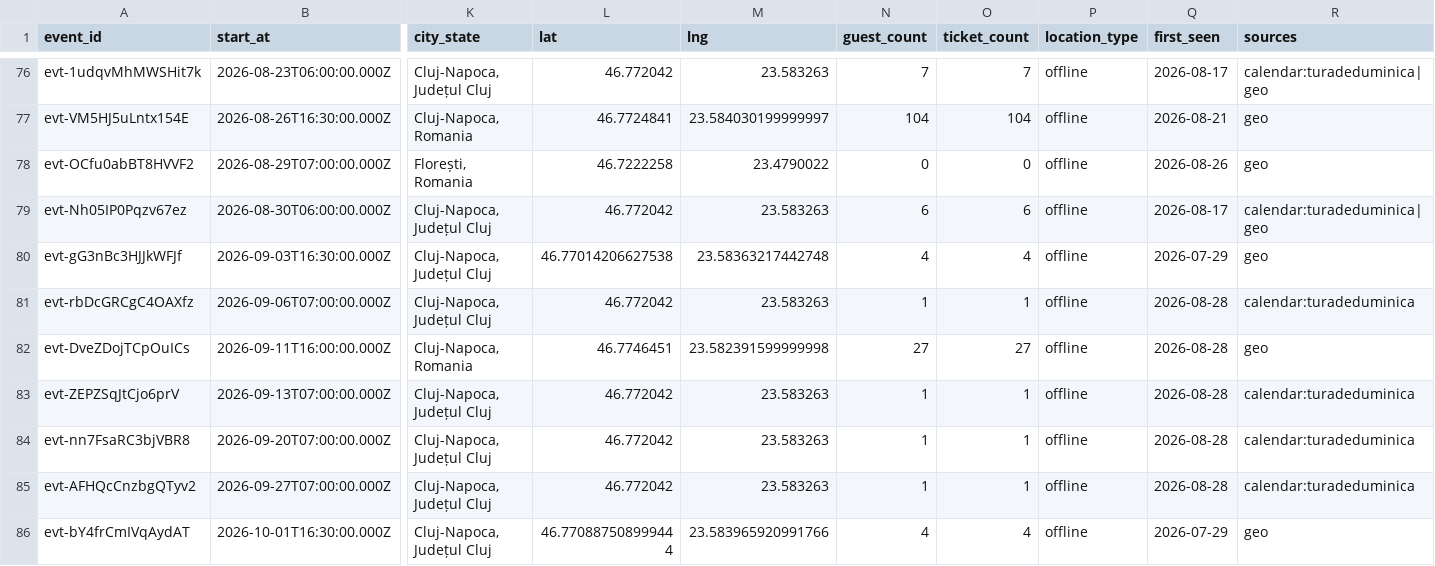
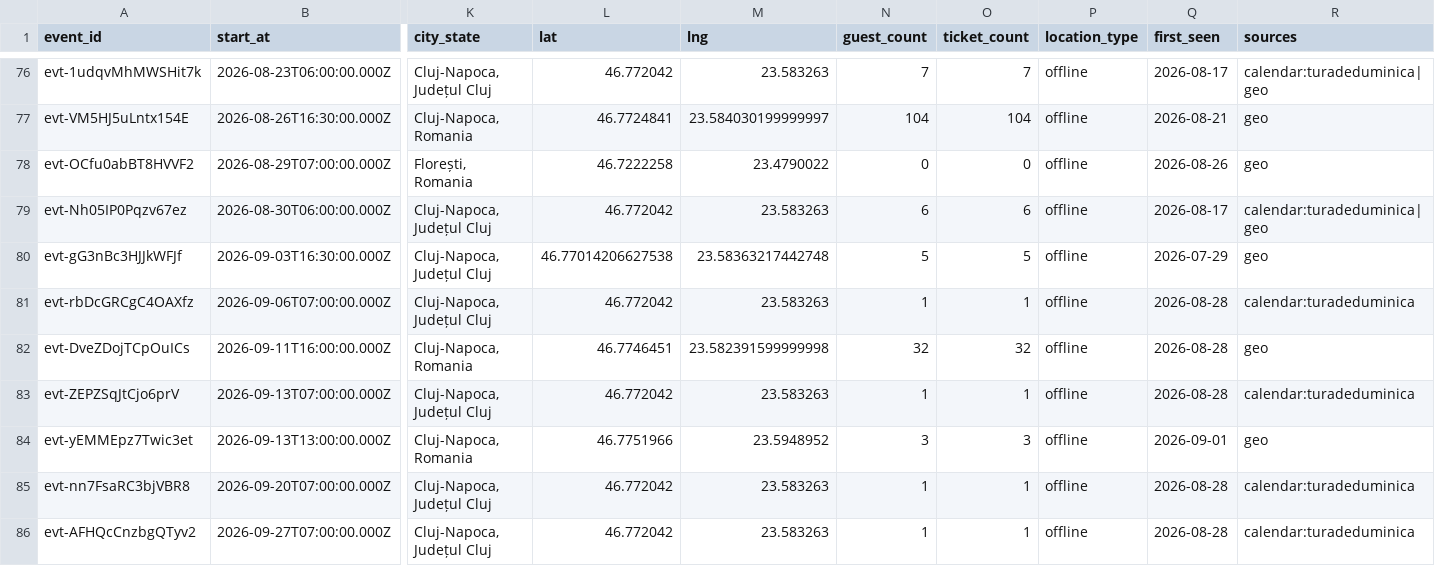
Before and after one commit to FlorinPopaCodes/cluj-meetup-tracker, a CSV file: data/events.csv, drawn as a sheet; only a part is shown, gaps mark what is left out; the shorter side is filled out with more unchanged rows; rows hold the shown columns only; the diff names each change by its address in the sheet, - before the commit and + after, or states it on an @@ line.

```diff
--- a/data/events.csv
+++ b/data/events.csv
-N80 (guest_count): 4
+N80 (guest_count): 5
-O80 (ticket_count): 4
+O80 (ticket_count): 5
-N82 (guest_count): 27
+N82 (guest_count): 32
-O82 (ticket_count): 27
+O82 (ticket_count): 32
+row 84: evt-yEMMEpz7Twic3et | 2026-09-13T13:00:00.000Z | Cluj-Napoca, Romania | 46.7751966 | 23.5948952 | 3 | 3 | offline | 2026-09-01 | geo
```
Also changed, not shown: 4 other files.
